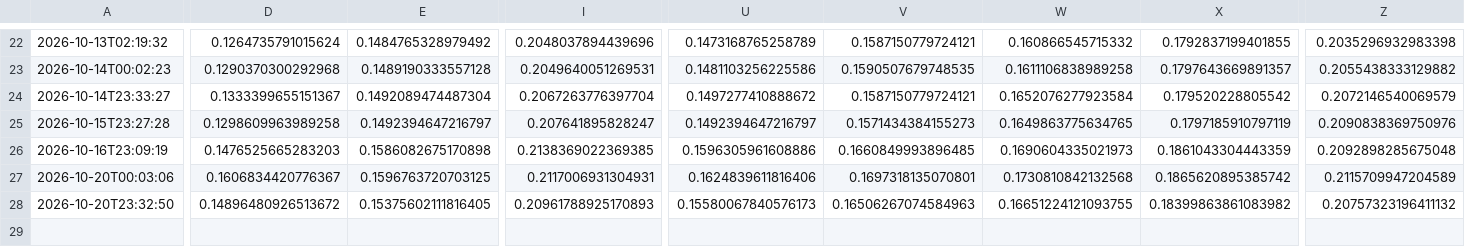
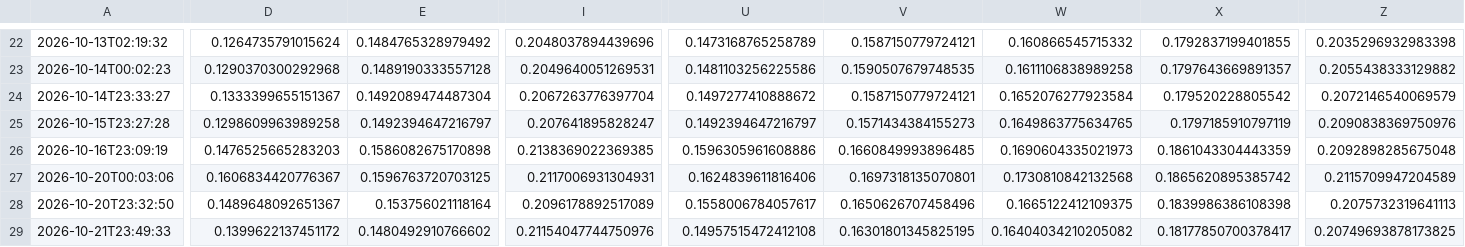
Before and after one commit to sherifabdel-ship-it/OhOptionTee, a CSV file: outputs/SPY_iv_history.csv, drawn as a sheet; only a part is shown, gaps mark what is left out; rows hold the shown columns only; the diff covers the shown part only; the diff names each change by its address in the sheet, - before the commit and + after, or states it on an @@ line.

```diff
--- a/outputs/SPY_iv_history.csv
+++ b/outputs/SPY_iv_history.csv
-D28: 0.14896480926513672
+D28: 0.1489648092651367
-E28: 0.15375602111816405
+E28: 0.153756021118164
-I28: 0.20961788925170893
+I28: 0.2096178892517089
-U28: 0.15580067840576173
+U28: 0.1558006784057617
-V28: 0.16506267074584963
+V28: 0.1650626707458496
-W28: 0.16651224121093755
+W28: 0.1665122412109375
-X28: 0.18399863861083982
+X28: 0.1839986386108398
-Z28: 0.20757323196411132
+Z28: 0.2075732319641113
+row 29: 2026-10-21T23:49:33 | 0.1399622137451172 | 0.1480492910766602 | 0.21154047744750976 | 0.14957515472412108 | 0.16301801345825195 | 0.16404034210205082 | 0.18177850700378417 | 0.20749693878173825
```
Also changed, not shown: 13 edited cells elsewhere in this file, outputs/ETHU_iv_history.csv, outputs/USO_iv_history.csv, 13 other files.
